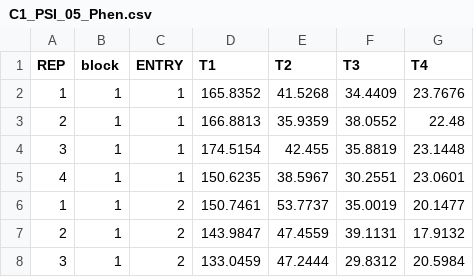
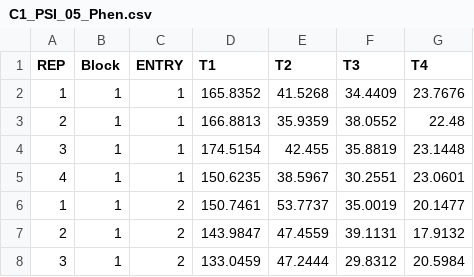
Before and after one commit to RAngelaPG/RIndSel-R, a CSV file: data/C1_PSI_05_Phen.csv, drawn as a sheet; only a part is shown.

Commit message:
Update C1_PSI_05_Phen.csv

```diff
--- a/data/C1_PSI_05_Phen.csv
+++ b/data/C1_PSI_05_Phen.csv
@@ -1,2 +1,2 @@
-REP,block,ENTRY,T1,T2,T3,T4
+REP,Block,ENTRY,T1,T2,T3,T4
 1,1,1,165.8352,41.5268,34.4409,23.7676
```
